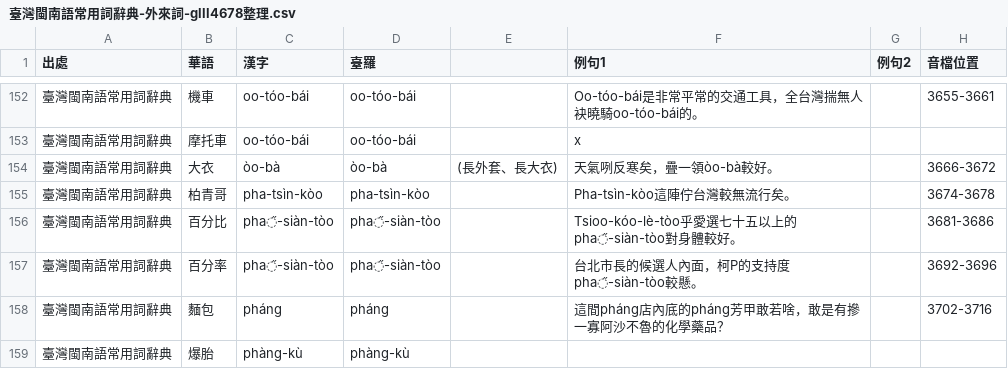
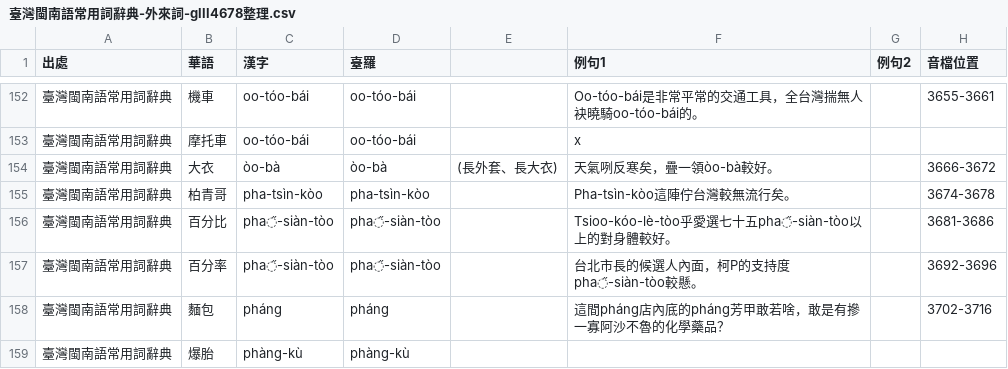
Before and after one commit to Sui-Siann-Dataset/Sui-Siann-Tsit-Tshing, a CSV file: 臺灣閩南語常用詞辭典-外來詞-glll4678整理.csv, drawn as a sheet; only a part is shown, gaps mark what is left out.

```diff
--- a/臺灣閩南語常用詞辭典-外來詞-glll4678整理.csv
+++ b/臺灣閩南語常用詞辭典-外來詞-glll4678整理.csv
@@ -155,3 +155,3 @@
 臺灣閩南語常用詞辭典,柏青哥,pha-tsìn-kòo,pha-tsìn-kòo,,Pha-tsìn-kòo這陣佇台灣較無流行矣。,,3674-3678
-臺灣閩南語常用詞辭典,百分比,pha̋-siàn-tòo,pha̋-siàn-tòo,,Tsioo-kóo-lè-tòo乎愛選七十五以上的pha̋-siàn-tòo對身體較好。,,3681-3686
+臺灣閩南語常用詞辭典,百分比,pha̋-siàn-tòo,pha̋-siàn-tòo,,Tsioo-kóo-lè-tòo乎愛選七十五pha̋-siàn-tòo以上的對身體較好。,,3681-3686
 臺灣閩南語常用詞辭典,百分率,pha̋-siàn-tòo,pha̋-siàn-tòo,,台北市長的候選人內面，柯P的支持度pha̋-siàn-tòo較懸。,,3692-3696
```
Also changed, not shown: 1 other file.
